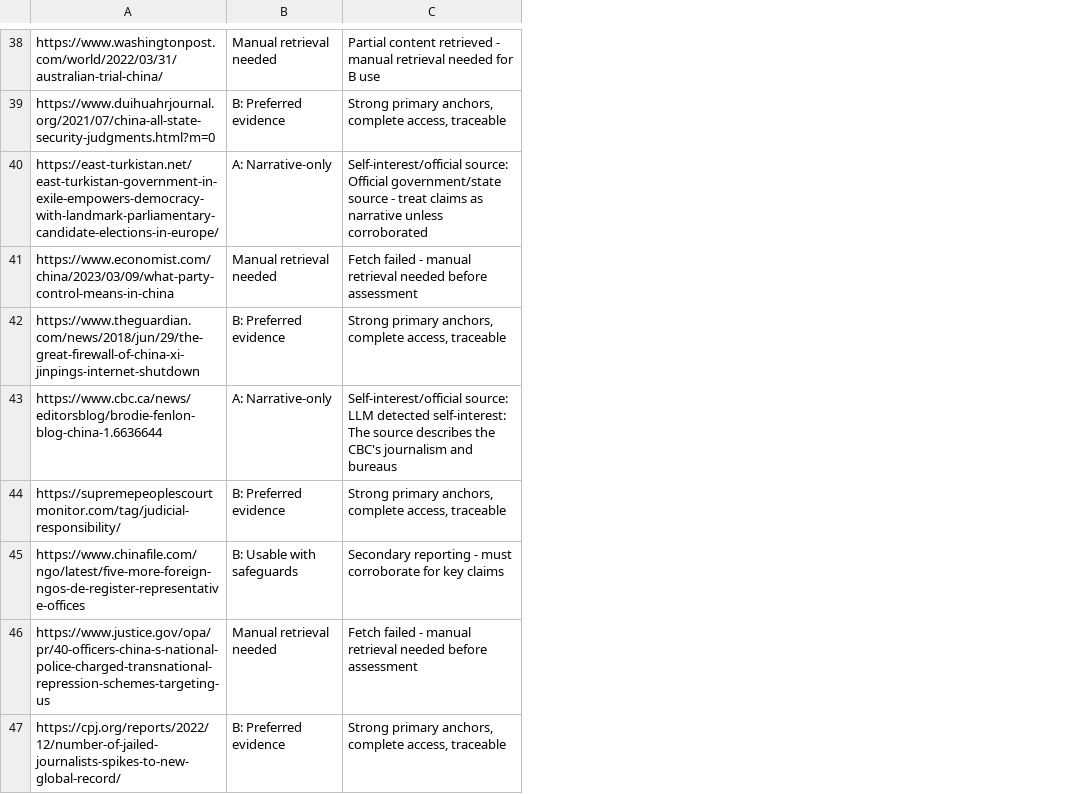
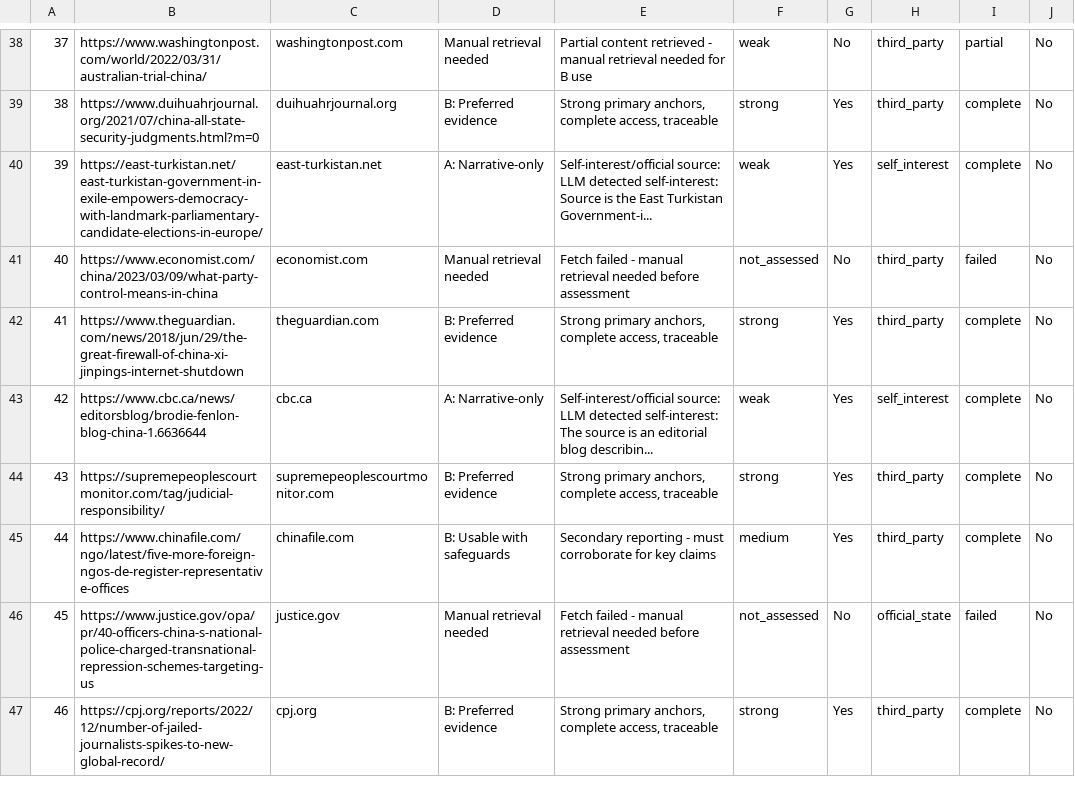
Before and after one commit to hurleywhite/Source-evaluator, a CSV file: v6/works_cited_100_results.csv, drawn as a sheet; only a part is shown, gaps mark what is left out; addresses are those after the commit; the diff covers the shown part only; the diff names each change by its address in the sheet, - before the commit and + after, or states it on an @@ line.

```diff
--- a/v6/works_cited_100_results.csv
+++ b/v6/works_cited_100_results.csv
+column A, rows 38-47: 37 | 38 | 39 | 40 | 41 | 42 | 43 | 44 | 45 | 46
+column C, rows 38-47: washingtonpost.com | duihuahrjournal.org | east-turkistan.net | economist.com | theguardian.com | cbc.ca | supremepeoplescourtmonitor.com | chinafile.com | justice.gov | cpj.org
+column F, rows 38-47: weak | strong | weak | not_assessed | strong | weak | strong | medium | not_assessed | strong
+column G, rows 38-47: No | Yes | Yes | No | Yes | Yes | Yes | Yes | No | Yes
+column H, rows 38-47: third_party | third_party | self_interest | third_party | third_party | self_interest | third_party | third_party | official_state | third_party
+column I, rows 38-47: partial | complete | complete | failed | complete | complete | complete | complete | failed | complete
+column J, rows 38-47: all No
-E40: Self-interest/official source: Official government/state source - treat claims as narrative unless corroborated
+E40: Self-interest/official source: LLM detected self-interest: Source is the East Turkistan Government-i...
-E43: …The source describes the CBC's journalism and bureaus
+E43: …The source is an editorial blog describin...
```
Also changed, not shown: 1 added row, 1 removed row and 24 edited cells elsewhere in this file, 2 other files.
